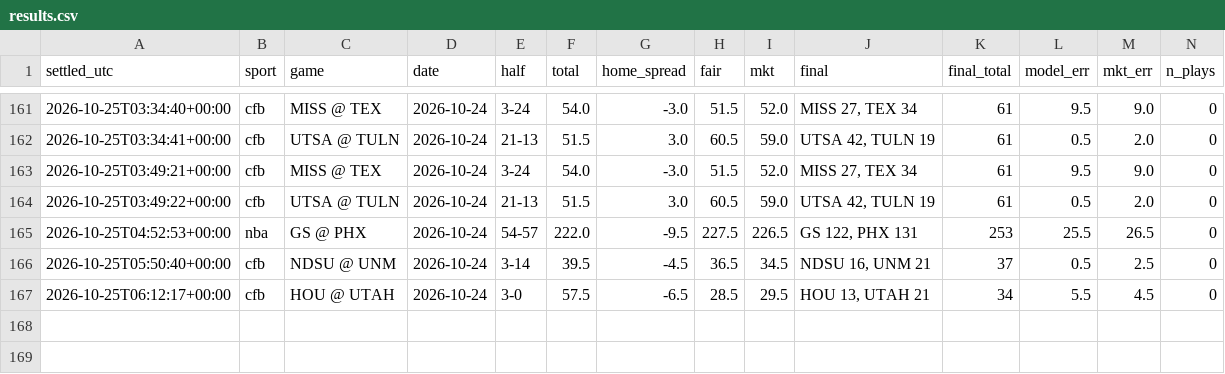
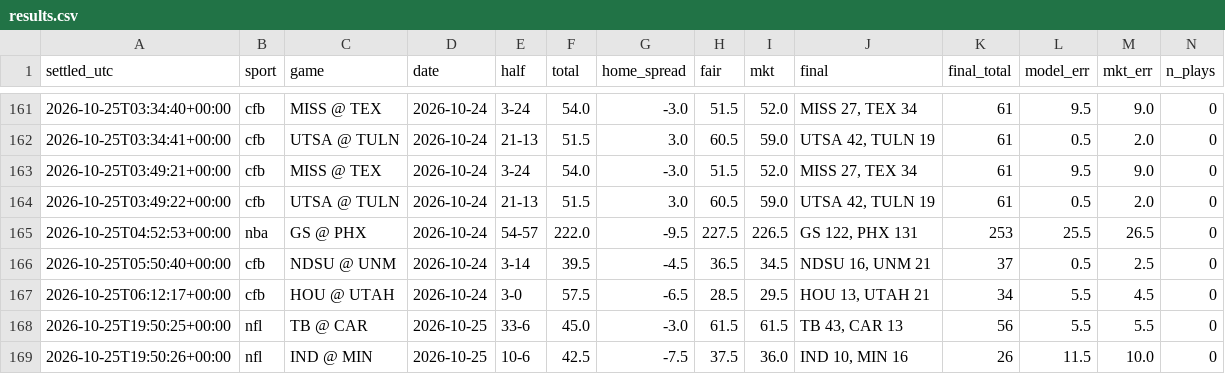
Before and after one commit to fouronetrue/halftime-desk, a CSV file: log/results.csv, drawn as a sheet; only a part is shown, gaps mark what is left out; rows hold the shown columns only; the diff names each change by its address in the sheet, - before the commit and + after, or states it on an @@ line.

```diff
--- a/log/results.csv
+++ b/log/results.csv
+row 168: 2026-10-25T19:50:25+00:00 | nfl | TB @ CAR | 2026-10-25 | 33-6 | 45.0 | -3.0 | 61.5 | 61.5 | TB 43, CAR 13 | 56 | 5.5 | 5.5 | 0
+row 169: 2026-10-25T19:50:26+00:00 | nfl | IND @ MIN | 2026-10-25 | 10-6 | 42.5 | -7.5 | 37.5 | 36.0 | IND 10, MIN 16 | 26 | 11.5 | 10.0 | 0
```
Also changed, not shown: 1 other file.
